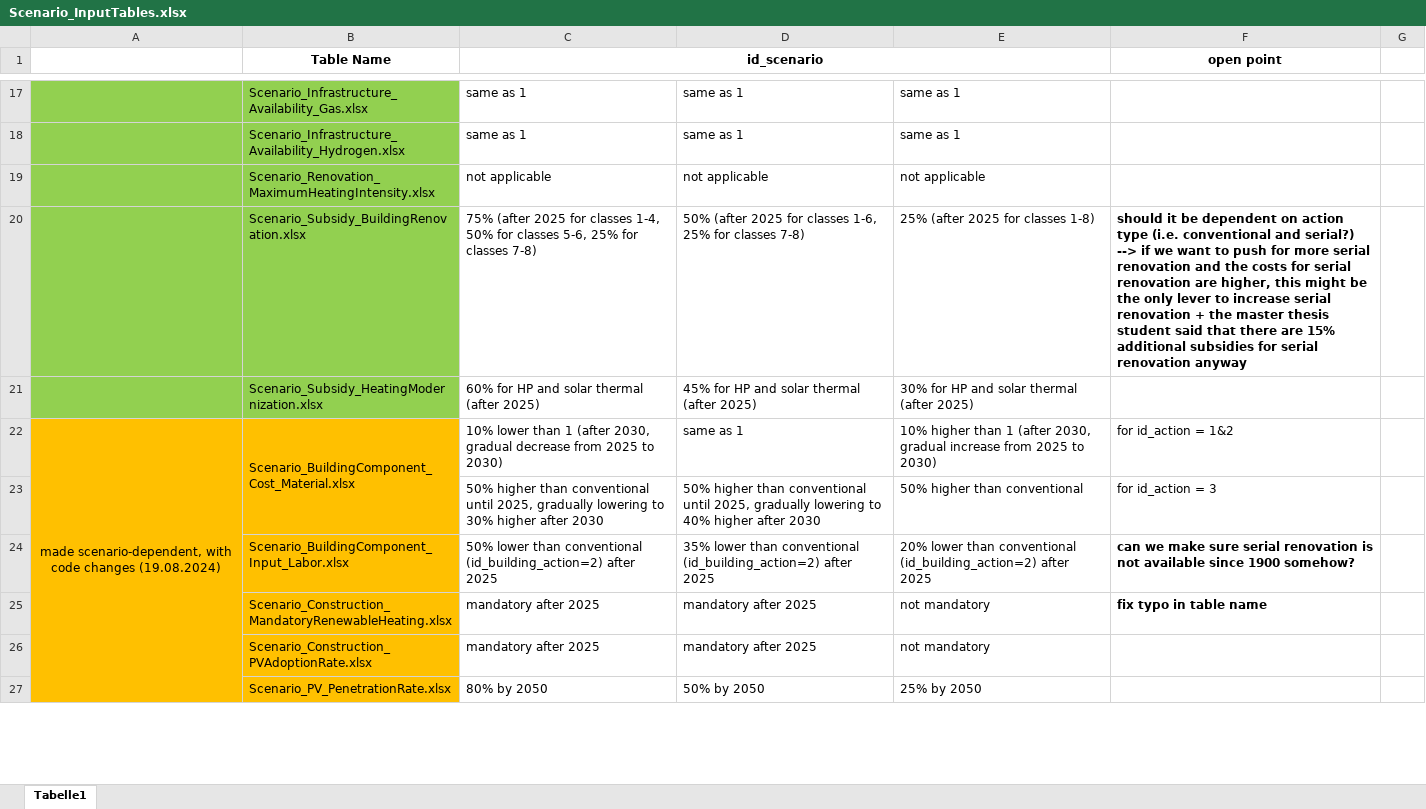
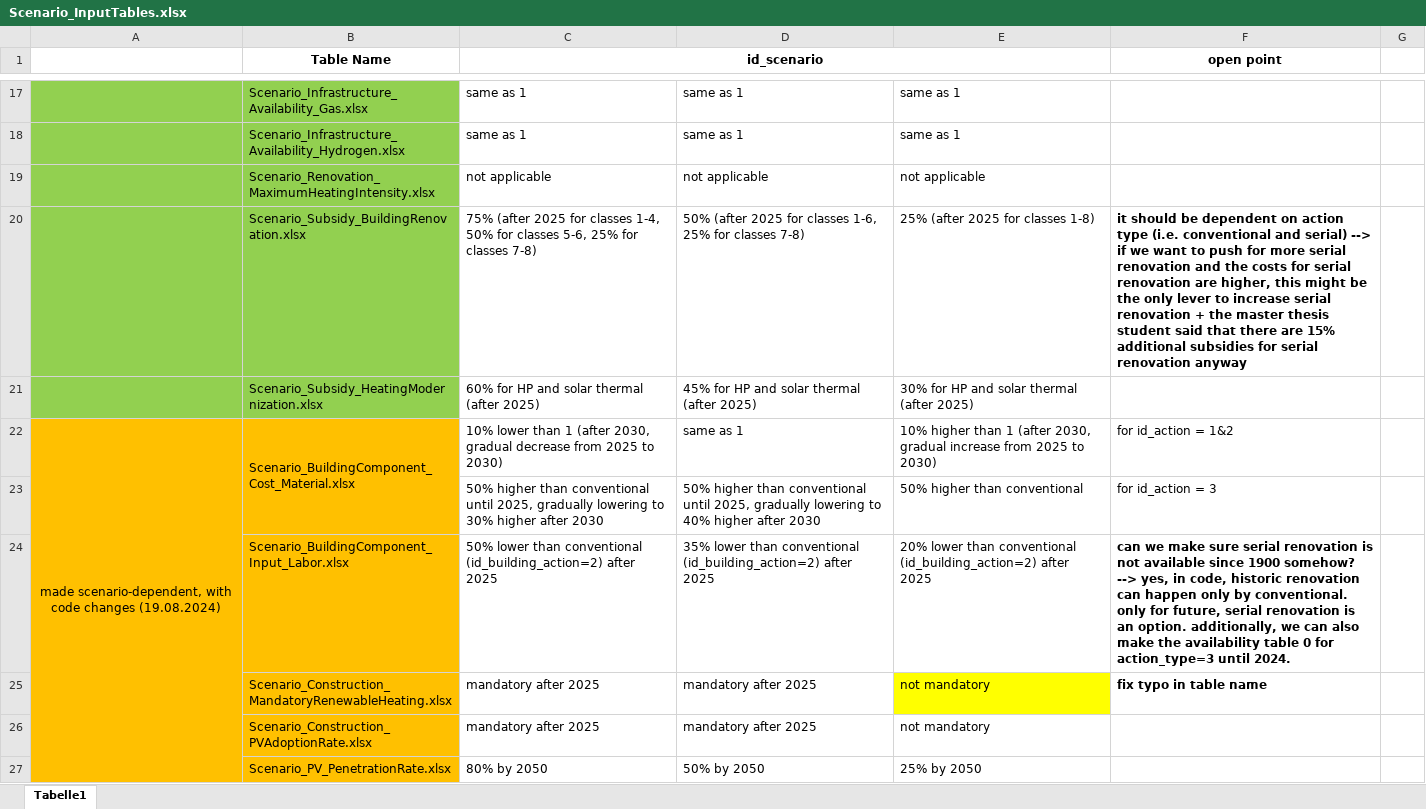
Before and after one commit to SongminYu/render, an Excel workbook: docs/data_prep/scenario_design/Scenario_InputTables.xlsx, sheet Tabelle1, drawn as a sheet; only a part is shown, gaps mark what is left out; values as stored, in another font and other column widths than the file's, no borders; charts and pictures not drawn; the diff covers the shown part only; the diff names each change by its address in the sheet, - before the commit and + after, or states it on an @@ line.

```diff
--- a/docs/data_prep/scenario_design/Scenario_InputTables.xlsx (sheet Tabelle1)
+++ b/docs/data_prep/scenario_design/Scenario_InputTables.xlsx (sheet Tabelle1)
-F20 (open point): should it be dependent on action type (i.e. conventional and serial?) --> if…
+F20 (open point): it should be dependent on action type (i.e. conventional and serial) --> if…
-F24 (open point): …1900 somehow?
+F24 (open point): …1900 somehow? --> yes, in code, historic renovation can happen only by conventional. only for future, serial renovation is an option. additionally, we can also make the availability table 0 for action_type=3 until 2024.
-E25 fill: none
+E25 fill: #FFFF00
```
Also changed, not shown: 2 added rows, 3 removed rows, 10 edited cells, cell formats and merged cells elsewhere in this sheet, charts or pictures, projects/test_building/input/Parameter_HeatingTechnology_Second_Contribution.xlsx, projects/test_building/input/Parameter_SetTemperature.xlsx, 12 other files.
